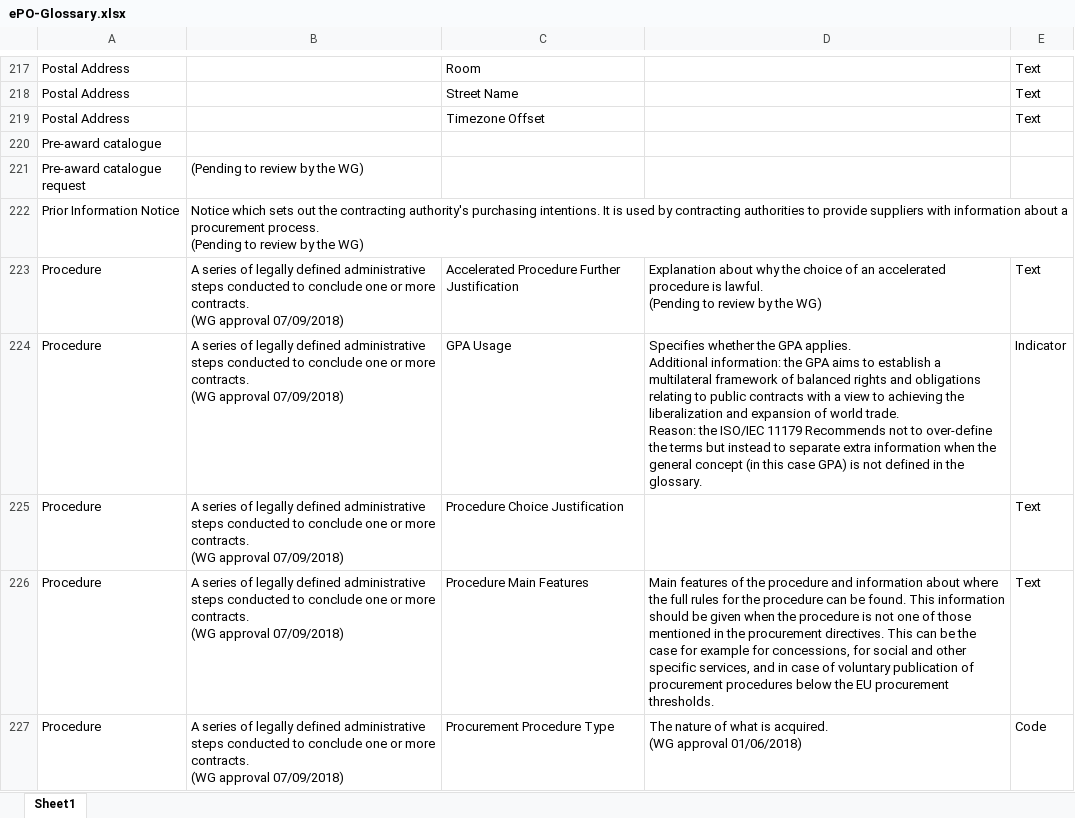
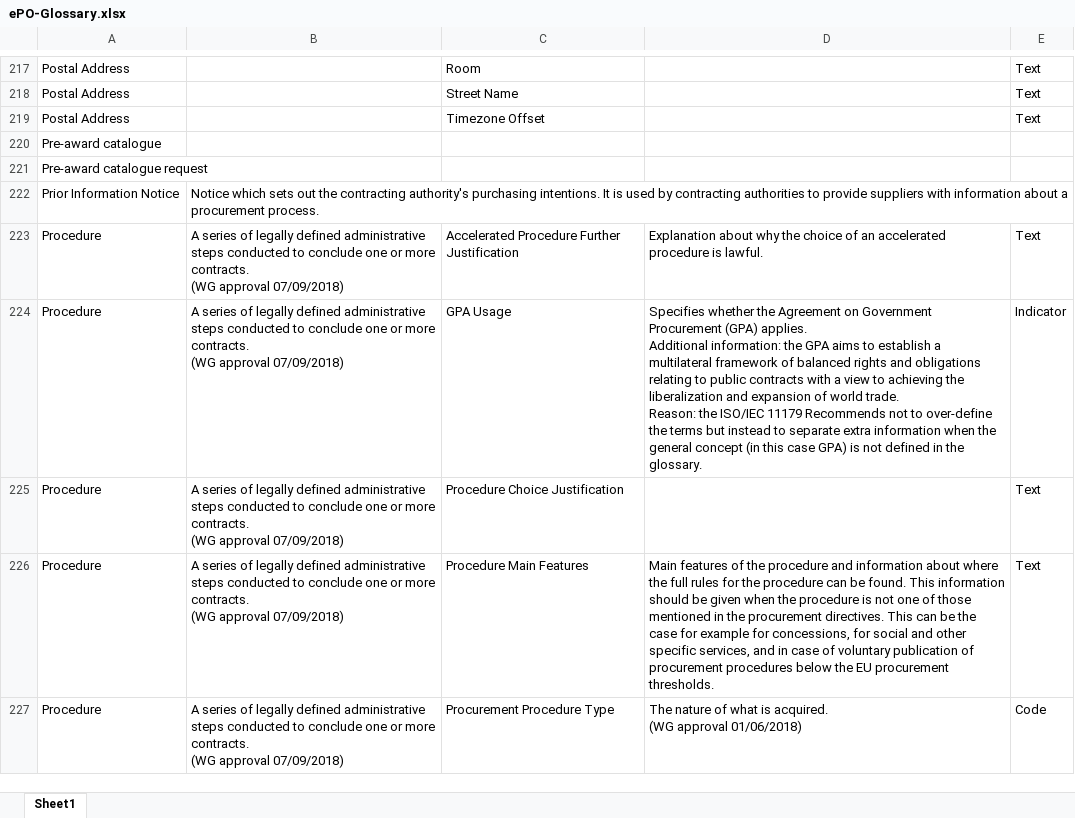
Before and after one commit to OP-TED/ePO, an Excel workbook: v2.0.1/02-Glossary/ePO-Glossary.xlsx, sheet Sheet1, drawn as a sheet; only a part is shown, gaps mark what is left out; values as stored, in another font and other column widths than the file's, no borders; table styles not drawn; ↵ is a line break in a cell; the diff covers the shown part only; the diff names each change by its address in the sheet, - before the commit and + after, or states it on an @@ line.

Commit message:
updated glossary and EA file according to some GitHub issues

```diff
--- a/v2.0.1/02-Glossary/ePO-Glossary.xlsx (sheet Sheet1)
+++ b/v2.0.1/02-Glossary/ePO-Glossary.xlsx (sheet Sheet1)
-B221: (Pending to review by the WG)
+B221: (empty)
-B222: …procurement process. ↵ (Pending to review by the WG)
+B222: …procurement process.
-D223: …is lawful. ↵ (Pending to review by the WG)
+D223: …is lawful.
-D224: …whether the GPA applies. ↵ Additional…
+D224: …whether the Agreement on Government Procurement (GPA) applies. ↵ Additional…
```
Also changed, not shown: 153 edited cells elsewhere in this sheet, 3 other files.
